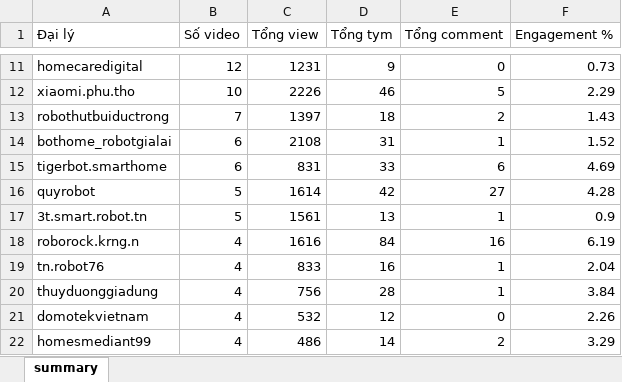
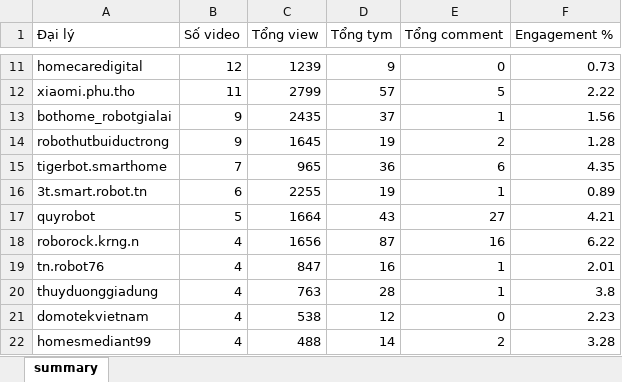
Before and after one commit to tuananh-din/tiktok-dealer-tracker, an Excel workbook: output/qrevo-summary.xlsx, sheet summary, drawn as a sheet; only a part is shown, gaps mark what is left out; values as stored, in another font and other column widths than the file's, no borders; removed rows and columns are numbered as before the commit, all else as after; the diff covers the shown part only; the diff names each change by its address in the sheet, - before the commit and + after, or states it on an @@ line.

```diff
--- a/output/qrevo-summary.xlsx (sheet summary)
+++ b/output/qrevo-summary.xlsx (sheet summary)
-C11 (Tổng view): 1231
+C11 (Tổng view): 1239
-B12 (Số video): 10
+B12 (Số video): 11
-C12 (Tổng view): 2226
+C12 (Tổng view): 2799
-D12 (Tổng tym): 46
+D12 (Tổng tym): 57
-F12 (Engagement %): 2.29
+F12 (Engagement %): 2.22
-row 13: robothutbuiductrong | 7 | 1397 | 18 | 2 | 1.43
-B13 (Số video): 6
+B13 (Số video): 9
-C13 (Tổng view): 2108
+C13 (Tổng view): 2435
-D13 (Tổng tym): 31
+D13 (Tổng tym): 37
-F13 (Engagement %): 1.52
+F13 (Engagement %): 1.56
+row 14: robothutbuiductrong | 9 | 1645 | 19 | 2 | 1.28
-B15 (Số video): 6
+B15 (Số video): 7
-C15 (Tổng view): 831
+C15 (Tổng view): 965
-D15 (Tổng tym): 33
+D15 (Tổng tym): 36
-F15 (Engagement %): 4.69
+F15 (Engagement %): 4.35
+row 16: 3t.smart.robot.tn | 6 | 2255 | 19 | 1 | 0.89
-C17 (Tổng view): 1614
+C17 (Tổng view): 1664
-D17 (Tổng tym): 42
+D17 (Tổng tym): 43
-F17 (Engagement %): 4.28
+F17 (Engagement %): 4.21
-row 17: 3t.smart.robot.tn | 5 | 1561 | 13 | 1 | 0.9
-C18 (Tổng view): 1616
+C18 (Tổng view): 1656
-D18 (Tổng tym): 84
+D18 (Tổng tym): 87
-F18 (Engagement %): 6.19
+F18 (Engagement %): 6.22
-C19 (Tổng view): 833
+C19 (Tổng view): 847
-F19 (Engagement %): 2.04
+F19 (Engagement %): 2.01
-C20 (Tổng view): 756
+C20 (Tổng view): 763
-F20 (Engagement %): 3.84
+F20 (Engagement %): 3.8
-C21 (Tổng view): 532
+C21 (Tổng view): 538
-F21 (Engagement %): 2.26
+F21 (Engagement %): 2.23
-C22 (Tổng view): 486
+C22 (Tổng view): 488
-F22 (Engagement %): 3.29
+F22 (Engagement %): 3.28
```
Also changed, not shown: 4 added rows, 2 removed rows and 55 edited cells elsewhere in this sheet, output/qrevo-videos.xlsx, 6 other files.
